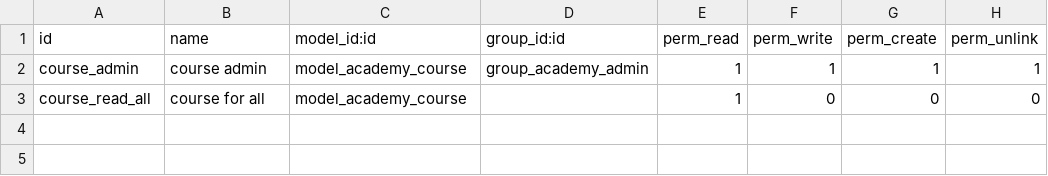
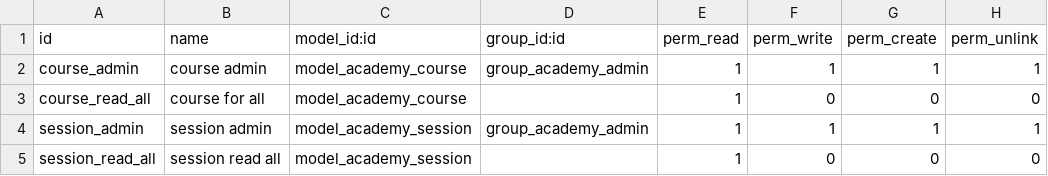
Before and after one commit to mahbubrman/odoo_technical_training_exercise, a CSV file: odoo_academy/security/ir.model.access.csv, drawn as a sheet.

```diff
--- a/odoo_academy/security/ir.model.access.csv
+++ b/odoo_academy/security/ir.model.access.csv
@@ -3 +3,3 @@ course_admin,course admin,model_academy_course,group_academy_admin,1,1,1,1
 course_read_all,course for all,model_academy_course,"",1,0,0,0
+session_admin,session admin,model_academy_session,group_academy_admin,1,1,1,1
+session_read_all,session read all,model_academy_session,,1,0,0,0
```
Also changed, not shown: 7 other files.
